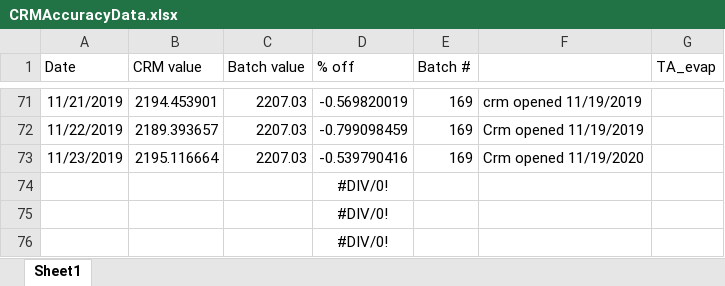
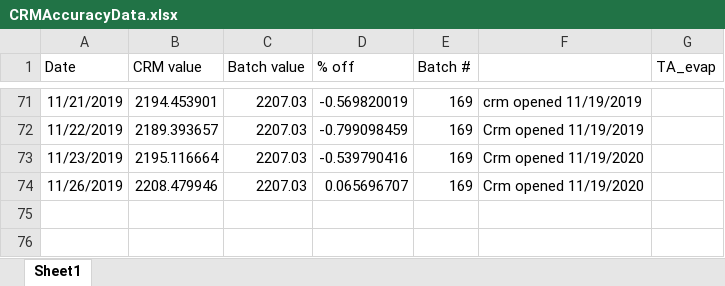
Before and after one commit to SilbigerLab/Titrator, an Excel workbook: Data/CRMAccuracyData.xlsx, sheet Sheet1, drawn as a sheet; only a part is shown, gaps mark what is left out; values as stored, in another font and other column widths than the file's, no borders; removed rows and columns are numbered as before the commit, all else as after; the diff names each change by its address in the sheet, - before the commit and + after, or states it on an @@ line.

```diff
--- a/Data/CRMAccuracyData.xlsx (sheet Sheet1)
+++ b/Data/CRMAccuracyData.xlsx (sheet Sheet1)
-row 74:  |  |  | #DIV/0!
-row 75:  |  |  | #DIV/0!
-row 76:  |  |  | #DIV/0!
+row 74: 11/26/2019 | 2208.479946 | 2207.03 | 0.065696707 | 169 | Crm opened 11/19/2020
```
Also changed, not shown: 17 other files.
